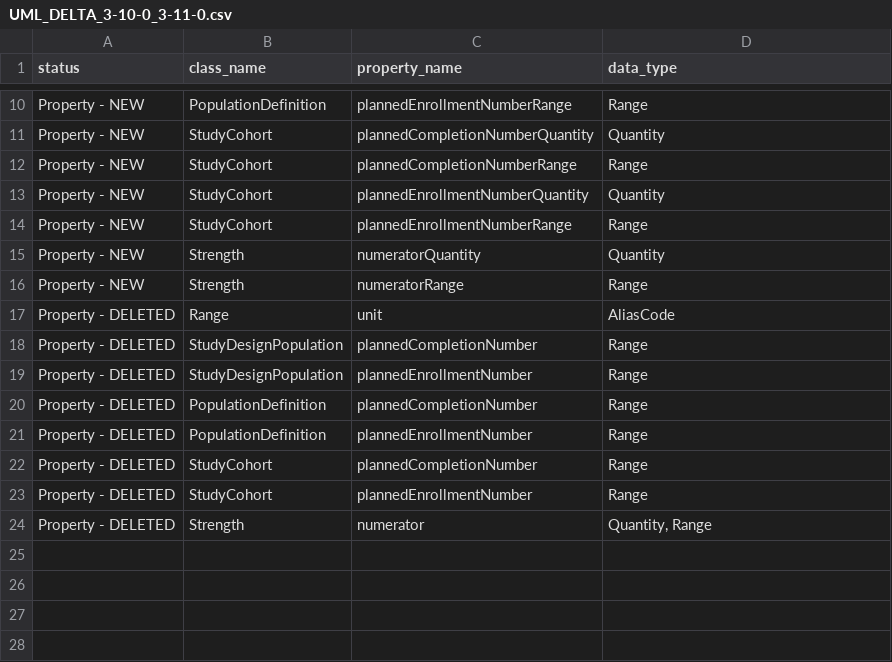
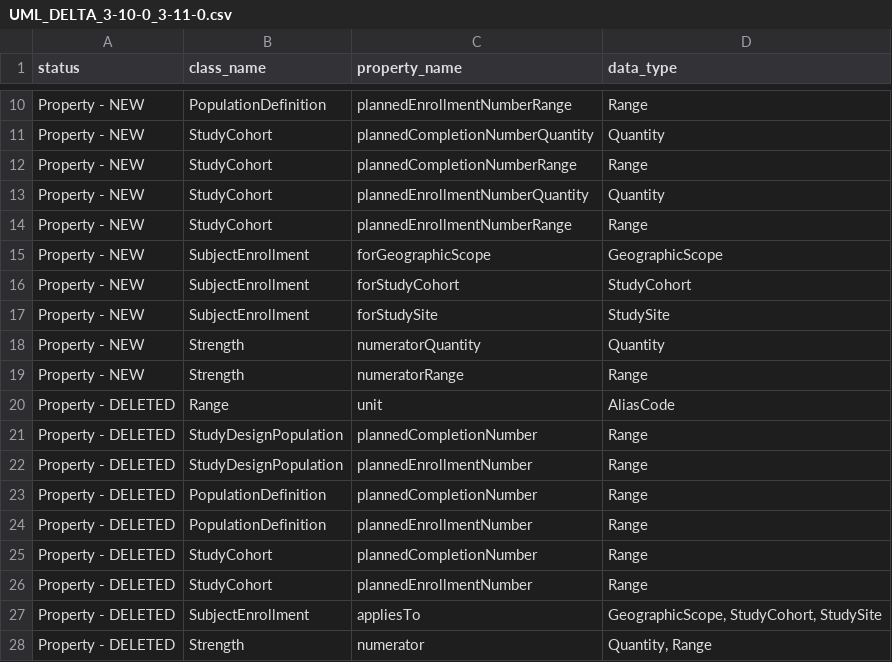
Before and after one commit to cdisc-org/DDF-RA, a CSV file: Deliverables/UML/UML_DELTA_3-10-0_3-11-0.csv, drawn as a sheet; only a part is shown, gaps mark what is left out.

```diff
--- a/Deliverables/UML/UML_DELTA_3-10-0_3-11-0.csv
+++ b/Deliverables/UML/UML_DELTA_3-10-0_3-11-0.csv
@@ -14,2 +14,5 @@ Property - NEW,StudyCohort,plannedEnrollmentNumberQuantity,Quantity
 Property - NEW,StudyCohort,plannedEnrollmentNumberRange,Range
+Property - NEW,SubjectEnrollment,forGeographicScope,GeographicScope
+Property - NEW,SubjectEnrollment,forStudyCohort,StudyCohort
+Property - NEW,SubjectEnrollment,forStudySite,StudySite
 Property - NEW,Strength,numeratorQuantity,Quantity
@@ -23,2 +26,3 @@ Property - DELETED,StudyCohort,plannedCompletionNumber,Range
 Property - DELETED,StudyCohort,plannedEnrollmentNumber,Range
+Property - DELETED,SubjectEnrollment,appliesTo,"GeographicScope, StudyCohort, StudySite"
 Property - DELETED,Strength,numerator,"Quantity, Range"
```
Also changed, not shown: Deliverables/UML/alignment.csv, 2 other files.
